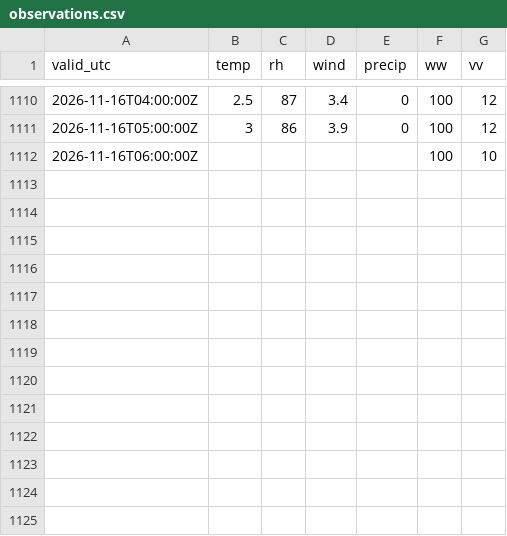
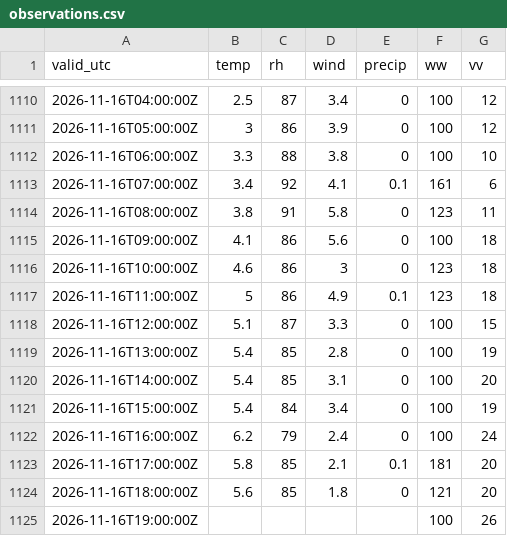
Before and after one commit to PetrBezousek/pocasi-srovnavac, a CSV file: data/observations.csv, drawn as a sheet; only a part is shown, gaps mark what is left out.

```diff
--- a/data/observations.csv
+++ b/data/observations.csv
@@ -1111,2 +1111,15 @@ valid_utc,temp,rh,wind,precip,ww,vv
 2026-11-16T05:00:00Z,3,86,3.9,0,100,12
-2026-11-16T06:00:00Z,,,,,100,10
+2026-11-16T06:00:00Z,3.3,88,3.8,0,100,10
+2026-11-16T07:00:00Z,3.4,92,4.1,0.1,161,6
+2026-11-16T08:00:00Z,3.8,91,5.8,0,123,11
+2026-11-16T09:00:00Z,4.1,86,5.6,0,100,18
+2026-11-16T10:00:00Z,4.6,86,3,0,123,18
+2026-11-16T11:00:00Z,5,86,4.9,0.1,123,18
+2026-11-16T12:00:00Z,5.1,87,3.3,0,100,15
+2026-11-16T13:00:00Z,5.4,85,2.8,0,100,19
+2026-11-16T14:00:00Z,5.4,85,3.1,0,100,20
+2026-11-16T15:00:00Z,5.4,84,3.4,0,100,19
+2026-11-16T16:00:00Z,6.2,79,2.4,0,100,24
+2026-11-16T17:00:00Z,5.8,85,2.1,0.1,181,20
+2026-11-16T18:00:00Z,5.6,85,1.8,0,121,20
+2026-11-16T19:00:00Z,,,,,100,26
```
Also changed, not shown: data/runs.csv, 2 other files.
